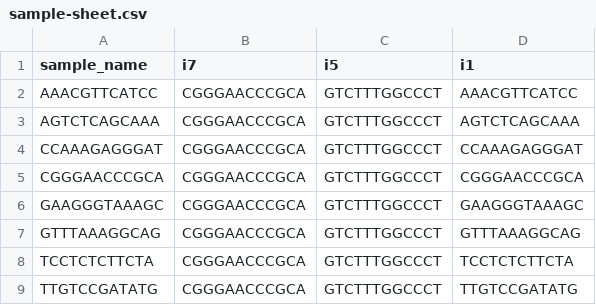
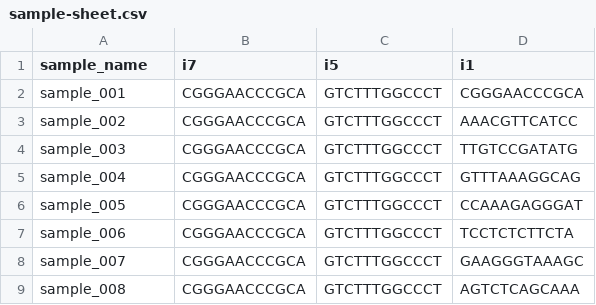
Before and after one commit to Lexogen-Tools/quantseqpool_analysis, a CSV file: sample-sheet.csv, drawn as a sheet.

```diff
--- a/sample-sheet.csv
+++ b/sample-sheet.csv
@@ -1,9 +1,9 @@
 sample_name,i7,i5,i1
-AAACGTTCATCC,CGGGAACCCGCA,GTCTTTGGCCCT,AAACGTTCATCC
-AGTCTCAGCAAA,CGGGAACCCGCA,GTCTTTGGCCCT,AGTCTCAGCAAA
-CCAAAGAGGGAT,CGGGAACCCGCA,GTCTTTGGCCCT,CCAAAGAGGGAT
-CGGGAACCCGCA,CGGGAACCCGCA,GTCTTTGGCCCT,CGGGAACCCGCA
-GAAGGGTAAAGC,CGGGAACCCGCA,GTCTTTGGCCCT,GAAGGGTAAAGC
-GTTTAAAGGCAG,CGGGAACCCGCA,GTCTTTGGCCCT,GTTTAAAGGCAG
-TCCTCTCTTCTA,CGGGAACCCGCA,GTCTTTGGCCCT,TCCTCTCTTCTA
-TTGTCCGATATG,CGGGAACCCGCA,GTCTTTGGCCCT,TTGTCCGATATG
+sample_001,CGGGAACCCGCA,GTCTTTGGCCCT,CGGGAACCCGCA
+sample_002,CGGGAACCCGCA,GTCTTTGGCCCT,AAACGTTCATCC
+sample_003,CGGGAACCCGCA,GTCTTTGGCCCT,TTGTCCGATATG
+sample_004,CGGGAACCCGCA,GTCTTTGGCCCT,GTTTAAAGGCAG
+sample_005,CGGGAACCCGCA,GTCTTTGGCCCT,CCAAAGAGGGAT
+sample_006,CGGGAACCCGCA,GTCTTTGGCCCT,TCCTCTCTTCTA
+sample_007,CGGGAACCCGCA,GTCTTTGGCCCT,GAAGGGTAAAGC
+sample_008,CGGGAACCCGCA,GTCTTTGGCCCT,AGTCTCAGCAAA
```
Also changed, not shown: 24 other files.
